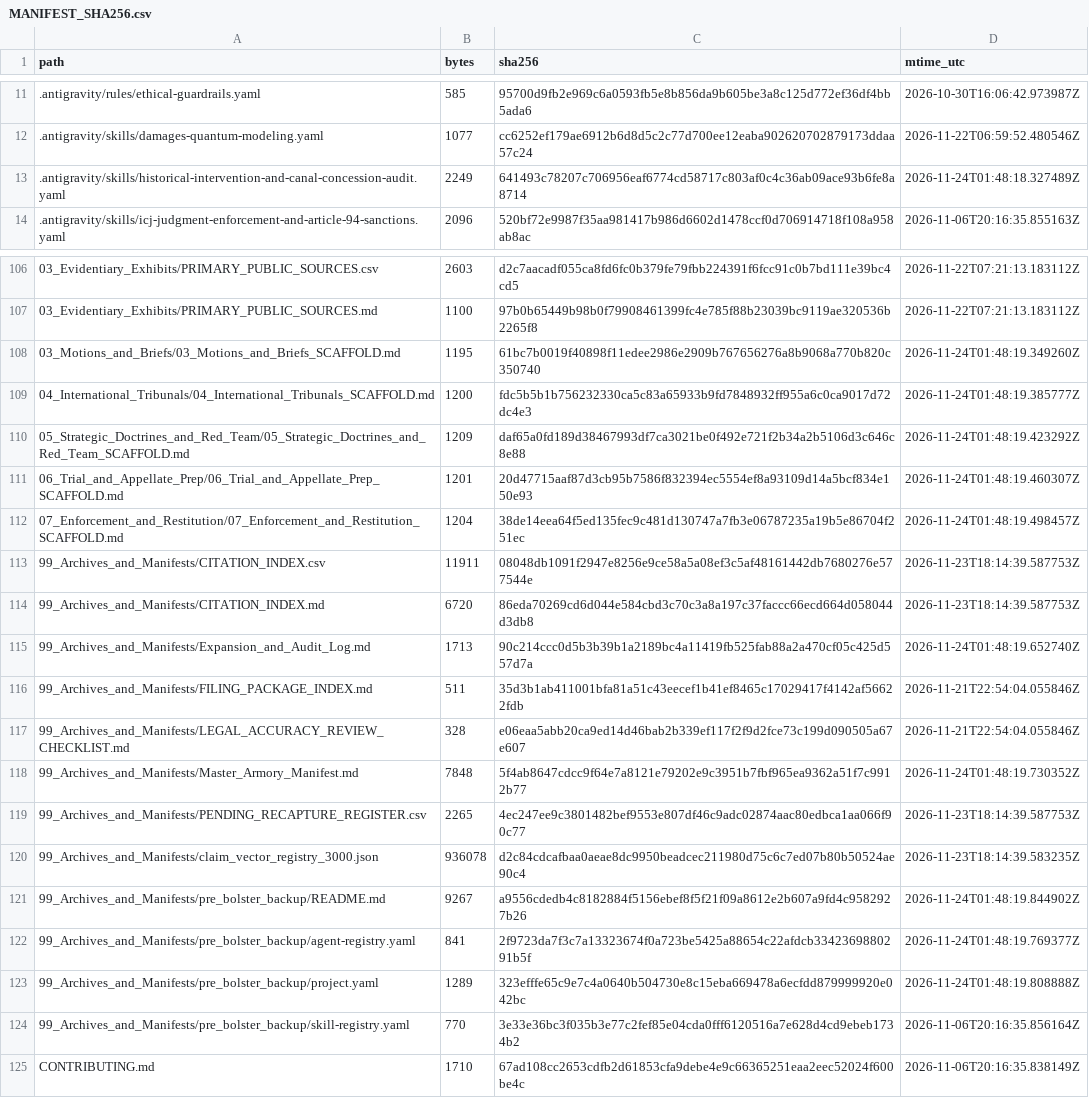
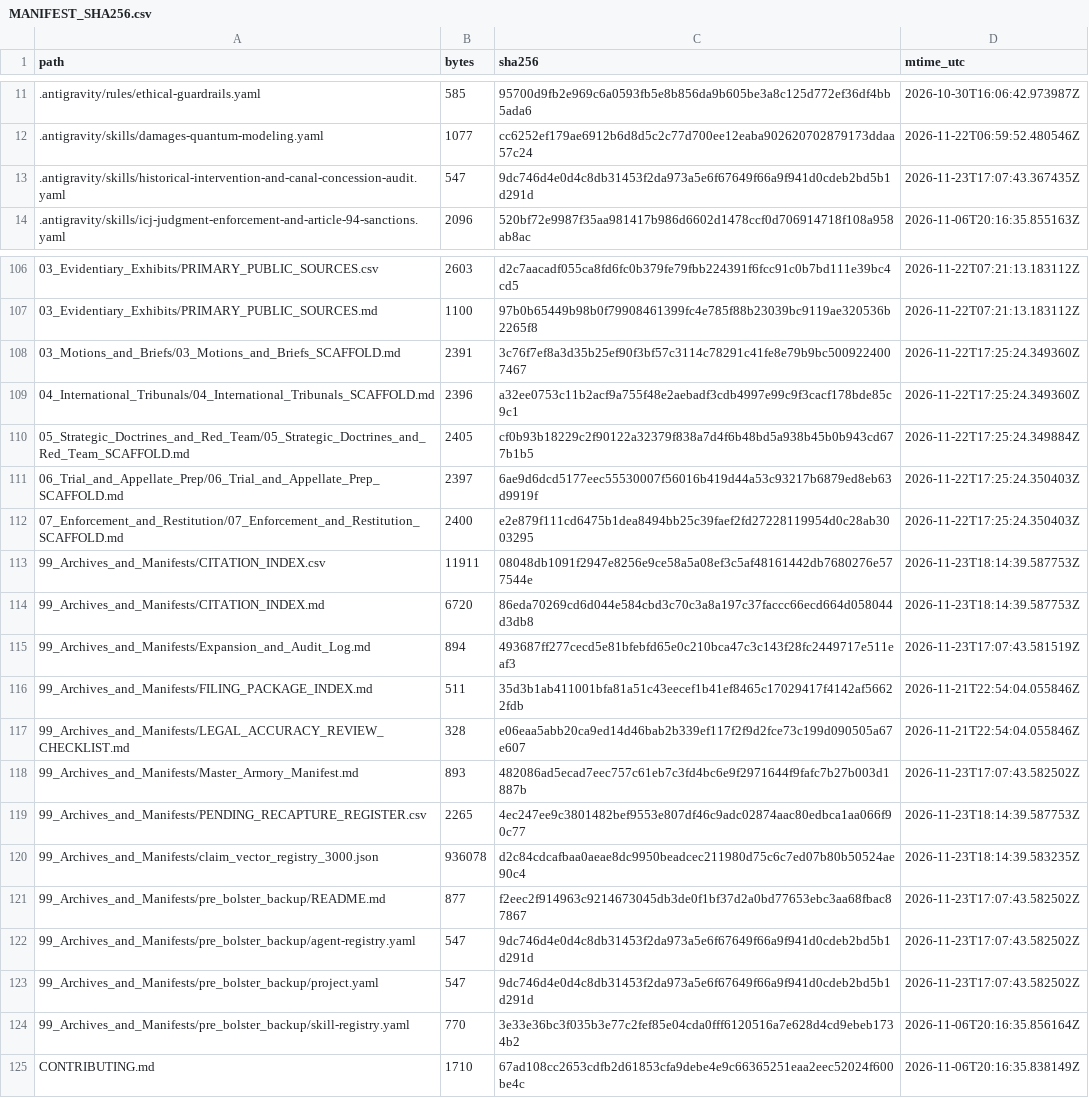
Before and after one commit to GlobalRestitutionAlliance/turtle-island-us-nm-pueblo-of-taos-new-mexico-master-litigation, a CSV file: 99_Archives_and_Manifests/MANIFEST_SHA256.csv, drawn as a sheet; only a part is shown, gaps mark what is left out; the diff covers the shown part only.

```diff
--- a/99_Archives_and_Manifests/MANIFEST_SHA256.csv
+++ b/99_Archives_and_Manifests/MANIFEST_SHA256.csv
@@ -12,3 +12,3 @@ path,bytes,sha256,mtime_utc
 .antigravity/skills/damages-quantum-modeling.yaml,1077,cc6252ef179ae6912b6d8d5c2c77d700ee12eaba902620702879173ddaa57c24,2026-11-22T06:59:52.480546Z
-.antigravity/skills/historical-intervention-and-canal-concession-audit.yaml,2249,641493c78207c706956eaf6774cd58717c803af0c4c36ab09ace93b6fe8a8714,2026-11-24T01:48:18.327489Z
+.antigravity/skills/historical-intervention-and-canal-concession-audit.yaml,547,9dc746d4e0d4c8db31453f2da973a5e6f67649f66a9f941d0cdeb2bd5b1d291d,2026-11-23T17:07:43.367435Z
 .antigravity/skills/icj-judgment-enforcement-and-article-94-sanctions.yaml,2096,520bf72e9987f35aa981417b986d6602d1478ccf0d706914718f108a958ab8ac,2026-11-06T20:16:35.855163Z
@@ -107,18 +107,18 @@ path,bytes,sha256,mtime_utc
 03_Evidentiary_Exhibits/PRIMARY_PUBLIC_SOURCES.md,1100,97b0b65449b98b0f79908461399fc4e785f88b23039bc9119ae320536b2265f8,2026-11-22T07:21:13.183112Z
-03_Motions_and_Briefs/03_Motions_and_Briefs_SCAFFOLD.md,1195,61bc7b0019f40898f11edee2986e2909b767656276a8b9068a770b820c350740,2026-11-24T01:48:19.349260Z
-04_International_Tribunals/04_International_Tribunals_SCAFFOLD.md,1200,fdc5b5b1b756232330ca5c83a65933b9fd7848932ff955a6c0ca9017d72dc4e3,2026-11-24T01:48:19.385777Z
-05_Strategic_Doctrines_and_Red_Team/05_Strategic_Doctrines_and_Red_Team_SCAFFOLD.md,1209,daf65a0fd189d38467993df7ca3021be0f492e721f2b34a2b5106d3c646c8e88,2026-11-24T01:48:19.423292Z
-06_Trial_and_Appellate_Prep/06_Trial_and_Appellate_Prep_SCAFFOLD.md,1201,20d47715aaf87d3cb95b7586f832394ec5554ef8a93109d14a5bcf834e150e93,2026-11-24T01:48:19.460307Z
-07_Enforcement_and_Restitution/07_Enforcement_and_Restitution_SCAFFOLD.md,1204,38de14eea64f5ed135fec9c481d130747a7fb3e06787235a19b5e86704f251ec,2026-11-24T01:48:19.498457Z
+03_Motions_and_Briefs/03_Motions_and_Briefs_SCAFFOLD.md,2391,3c76f7ef8a3d35b25ef90f3bf57c3114c78291c41fe8e79b9bc5009224007467,2026-11-22T17:25:24.349360Z
+04_International_Tribunals/04_International_Tribunals_SCAFFOLD.md,2396,a32ee0753c11b2acf9a755f48e2aebadf3cdb4997e99c9f3cacf178bde85c9c1,2026-11-22T17:25:24.349360Z
+05_Strategic_Doctrines_and_Red_Team/05_Strategic_Doctrines_and_Red_Team_SCAFFOLD.md,2405,cf0b93b18229c2f90122a32379f838a7d4f6b48bd5a938b45b0b943cd677b1b5,2026-11-22T17:25:24.349884Z
+06_Trial_and_Appellate_Prep/06_Trial_and_Appellate_Prep_SCAFFOLD.md,2397,6ae9d6dcd5177eec55530007f56016b419d44a53c93217b6879ed8eb63d9919f,2026-11-22T17:25:24.350403Z
+07_Enforcement_and_Restitution/07_Enforcement_and_Restitution_SCAFFOLD.md,2400,e2e879f111cd6475b1dea8494bb25c39faef2fd27228119954d0c28ab3003295,2026-11-22T17:25:24.350403Z
 99_Archives_and_Manifests/CITATION_INDEX.csv,11911,08048db1091f2947e8256e9ce58a5a08ef3c5af48161442db7680276e577544e,2026-11-23T18:14:39.587753Z
 99_Archives_and_Manifests/CITATION_INDEX.md,6720,86eda70269cd6d044e584cbd3c70c3a8a197c37faccc66ecd664d058044d3db8,2026-11-23T18:14:39.587753Z
-99_Archives_and_Manifests/Expansion_and_Audit_Log.md,1713,90c214ccc0d5b3b39b1a2189bc4a11419fb525fab88a2a470cf05c425d557d7a,2026-11-24T01:48:19.652740Z
+99_Archives_and_Manifests/Expansion_and_Audit_Log.md,894,493687ff277cecd5e81bfebfd65e0c210bca47c3c143f28fc2449717e511eaf3,2026-11-23T17:07:43.581519Z
 99_Archives_and_Manifests/FILING_PACKAGE_INDEX.md,511,35d3b1ab411001bfa81a51c43eecef1b41ef8465c17029417f4142af56622fdb,2026-11-21T22:54:04.055846Z
 99_Archives_and_Manifests/LEGAL_ACCURACY_REVIEW_CHECKLIST.md,328,e06eaa5abb20ca9ed14d46bab2b339ef117f2f9d2fce73c199d090505a67e607,2026-11-21T22:54:04.055846Z
-99_Archives_and_Manifests/Master_Armory_Manifest.md,7848,5f4ab8647cdcc9f64e7a8121e79202e9c3951b7fbf965ea9362a51f7c9912b77,2026-11-24T01:48:19.730352Z
+99_Archives_and_Manifests/Master_Armory_Manifest.md,893,482086ad5ecad7eec757c61eb7c3fd4bc6e9f2971644f9fafc7b27b003d1887b,2026-11-23T17:07:43.582502Z
 99_Archives_and_Manifests/PENDING_RECAPTURE_REGISTER.csv,2265,4ec247ee9c3801482bef9553e807df46c9adc02874aac80edbca1aa066f90c77,2026-11-23T18:14:39.587753Z
 99_Archives_and_Manifests/claim_vector_registry_3000.json,936078,d2c84cdcafbaa0aeae8dc9950beadcec211980d75c6c7ed07b80b50524ae90c4,2026-11-23T18:14:39.583235Z
-99_Archives_and_Manifests/pre_bolster_backup/README.md,9267,a9556cdedb4c8182884f5156ebef8f5f21f09a8612e2b607a9fd4c9582927b26,2026-11-24T01:48:19.844902Z
-99_Archives_and_Manifests/pre_bolster_backup/agent-registry.yaml,841,2f9723da7f3c7a13323674f0a723be5425a88654c22afdcb3342369880291b5f,2026-11-24T01:48:19.769377Z
-99_Archives_and_Manifests/pre_bolster_backup/project.yaml,1289,323efffe65c9e7c4a0640b504730e8c15eba669478a6ecfdd879999920e042bc,2026-11-24T01:48:19.808888Z
+99_Archives_and_Manifests/pre_bolster_backup/README.md,877,f2eec2f914963c9214673045db3de0f1bf37d2a0bd77653ebc3aa68fbac87867,2026-11-23T17:07:43.582502Z
+99_Archives_and_Manifests/pre_bolster_backup/agent-registry.yaml,547,9dc746d4e0d4c8db31453f2da973a5e6f67649f66a9f941d0cdeb2bd5b1d291d,2026-11-23T17:07:43.582502Z
+99_Archives_and_Manifests/pre_bolster_backup/project.yaml,547,9dc746d4e0d4c8db31453f2da973a5e6f67649f66a9f941d0cdeb2bd5b1d291d,2026-11-23T17:07:43.582502Z
 99_Archives_and_Manifests/pre_bolster_backup/skill-registry.yaml,770,3e33e36bc3f035b3e77c2fef85e04cda0fff6120516a7e628d4cd9ebeb1734b2,2026-11-06T20:16:35.856164Z
```
Also changed, not shown: 77 edited cells elsewhere in this file, 37 other files.
